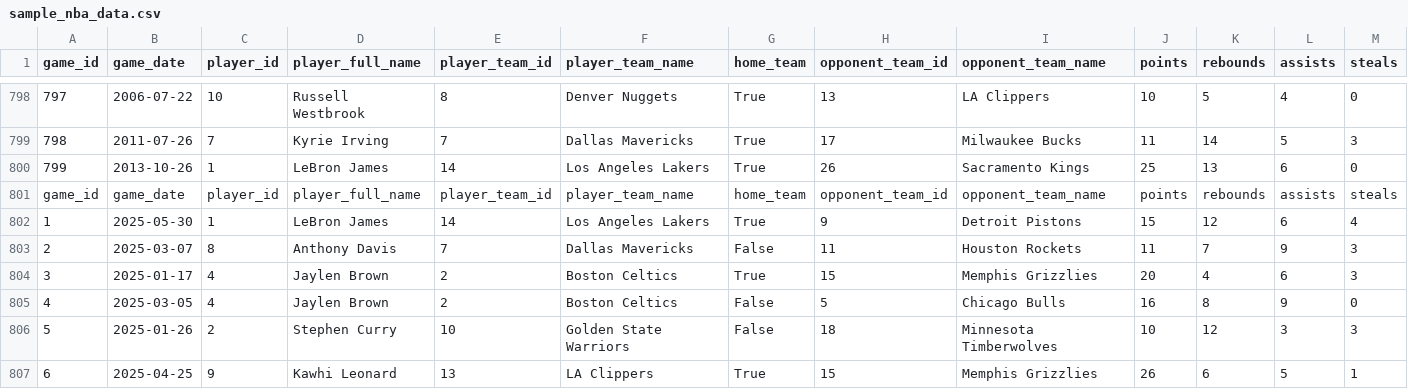
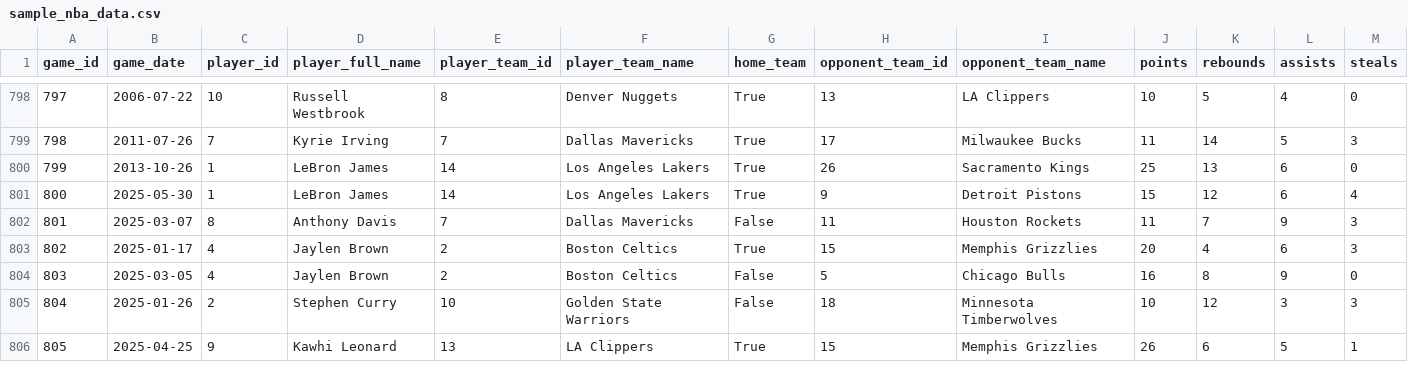
Before and after one commit to jdarmada/nba-ai-assistant-js, a CSV file: backend/data/sample_nba_data.csv, drawn as a sheet; only a part is shown, gaps mark what is left out; removed rows and columns are numbered as before the commit, all else as after; rows hold the shown columns only; the diff names each change by its address in the sheet, - before the commit and + after, or states it on an @@ line.

Commit message:
Added final sample dataset file and added more checks to ingestion

```diff
--- a/backend/data/sample_nba_data.csv
+++ b/backend/data/sample_nba_data.csv
-row 801: game_id | game_date | player_id | player_full_name | player_team_id | player_team_name | home_team | opponent_team_id | opponent_team_name | points | rebounds | assists | steals
@@ column A (game_id) renumbered from row 801 down @@
```
Also changed, not shown: 1 other file.
